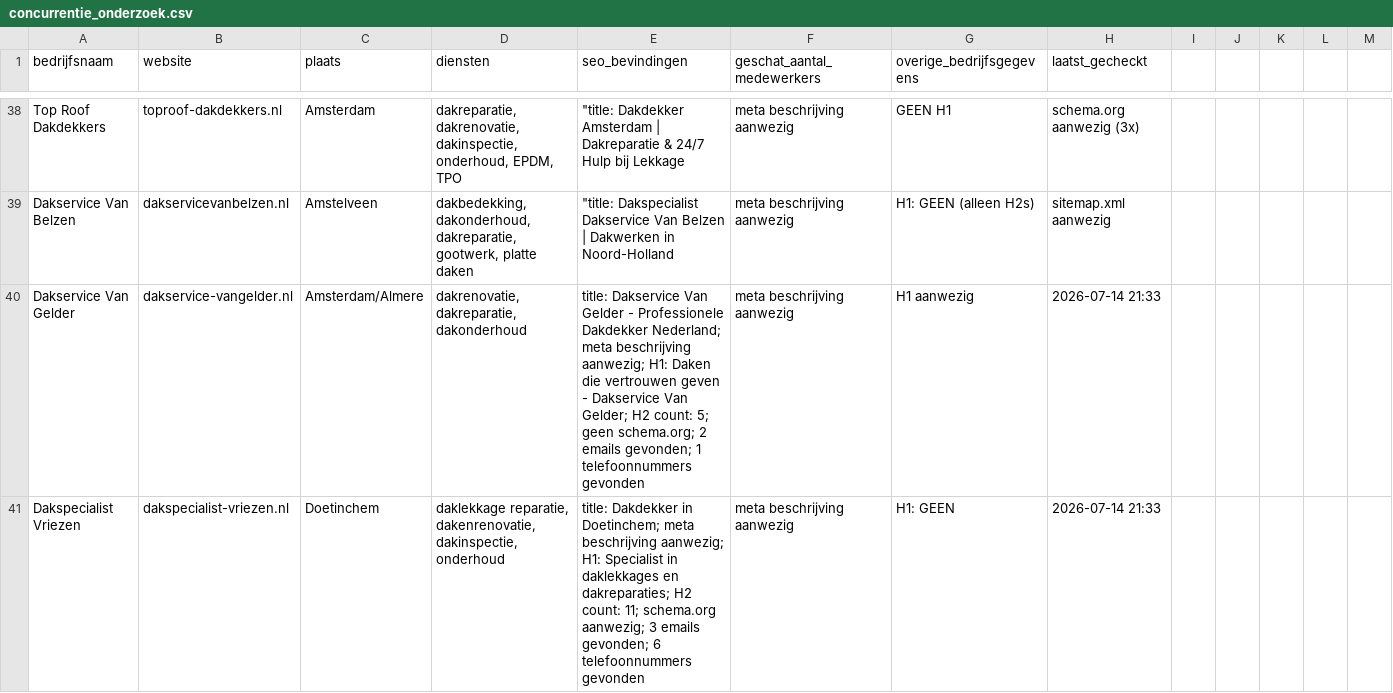
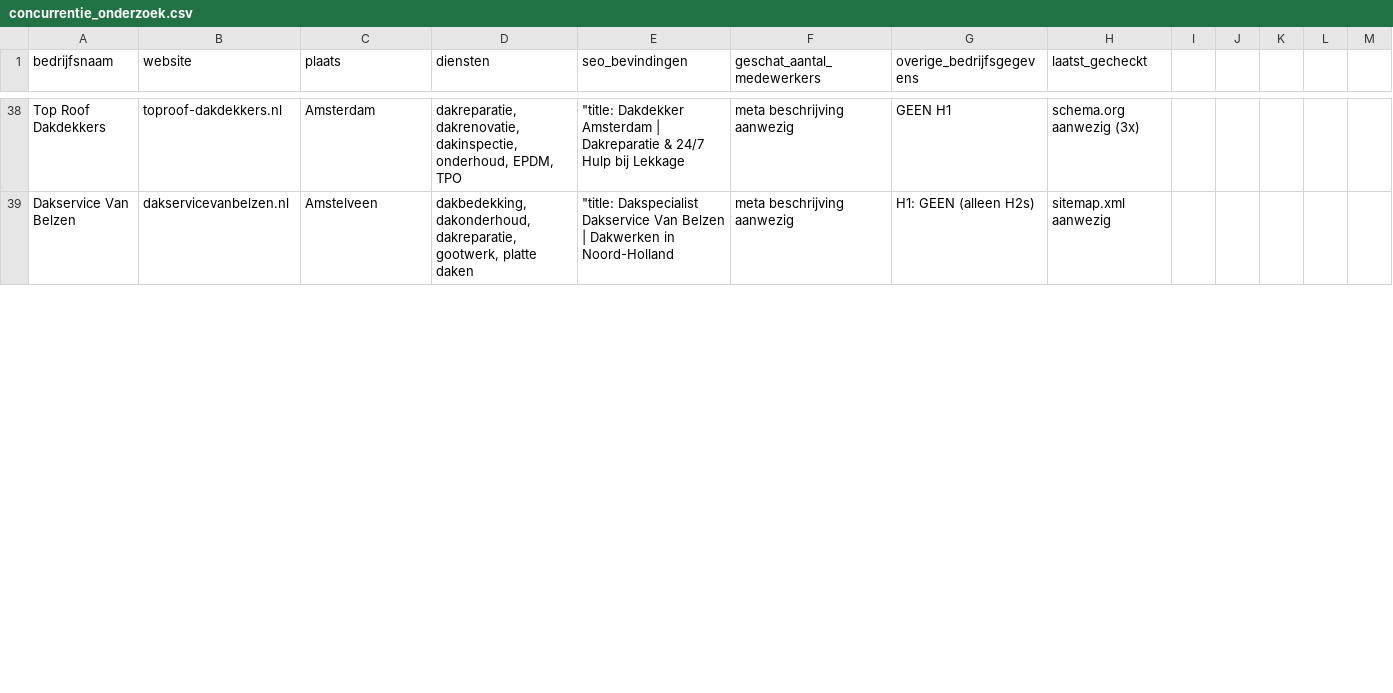
Before and after one commit to sjorspa/markt, a CSV file: concurrentie_onderzoek.csv, drawn as a sheet; only a part is shown, gaps mark what is left out; the diff covers the shown part only.

```diff
--- a/concurrentie_onderzoek.csv
+++ b/concurrentie_onderzoek.csv
@@ -39,3 +39 @@ Top Roof Dakdekkers;toproof-dakdekkers.nl;Amsterdam;dakreparatie, dakrenovatie,
 Dakservice Van Belzen;dakservicevanbelzen.nl;Amstelveen;dakbedekking, dakonderhoud, dakreparatie, gootwerk, platte daken;"""title: Dakspecialist Dakservice Van Belzen | Dakwerken in Noord-Holland";meta beschrijving aanwezig;H1: GEEN (alleen H2s);sitemap.xml aanwezig
-Dakservice Van Gelder;dakservice-vangelder.nl;Amsterdam/Almere;dakrenovatie, dakreparatie, dakonderhoud;"title: Dakservice Van Gelder - Professionele Dakdekker Nederland; meta beschrijving aanwezig; H1: Daken die vertrouwen geven - Dakservice Van Gelder; H2 count: 5; geen schema.org; 2 emails gevonden; 1 telefoonnummers gevonden";meta beschrijving aanwezig;H1 aanwezig;2026-07-14 21:33
-Dakspecialist Vriezen;dakspecialist-vriezen.nl;Doetinchem;daklekkage reparatie, dakenrenovatie, dakinspectie, onderhoud;"title: Dakdekker in Doetinchem; meta beschrijving aanwezig; H1: Specialist in daklekkages en dakreparaties; H2 count: 11; schema.org aanwezig; 3 emails gevonden; 6 telefoonnummers gevonden";meta beschrijving aanwezig;H1: GEEN;2026-07-14 21:33
```
Also changed, not shown: 2 removed rows and 1 edited cell elsewhere in this file.
